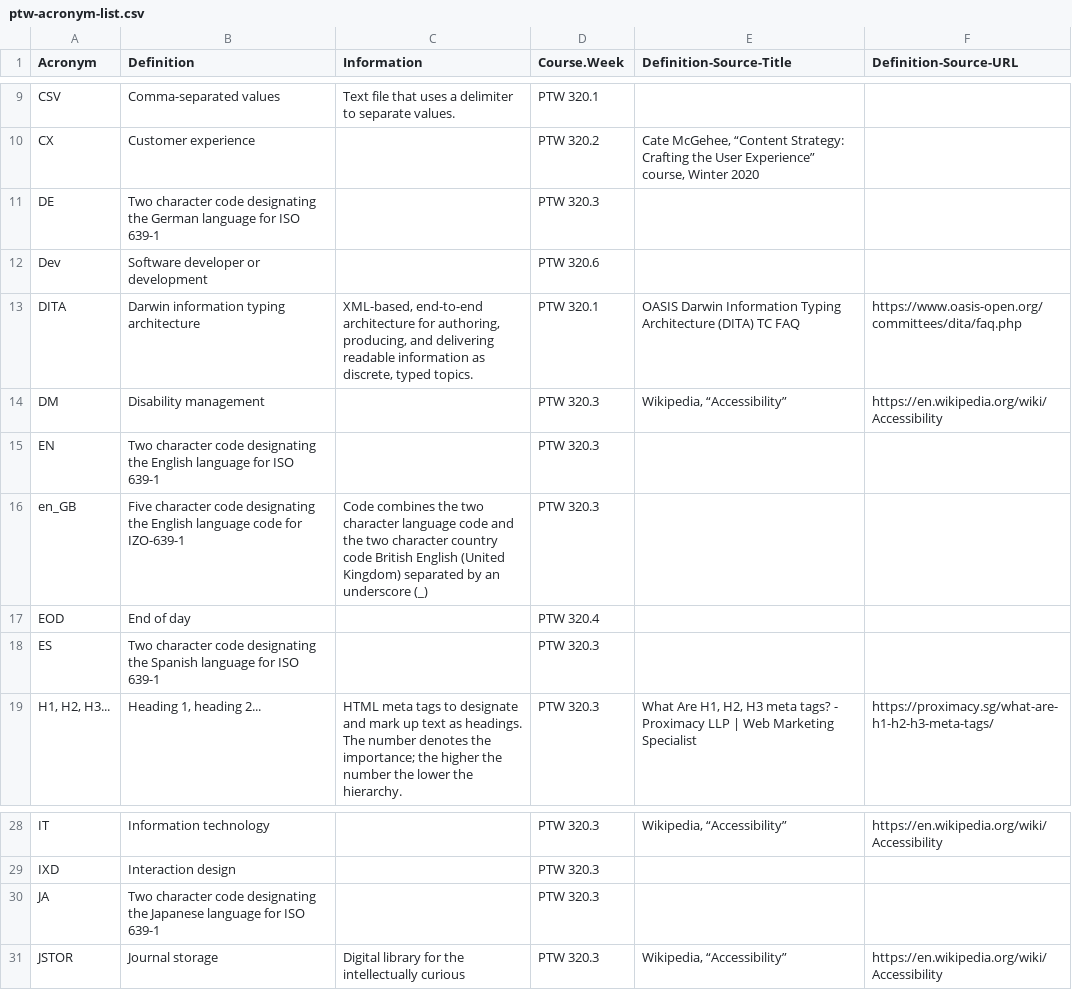
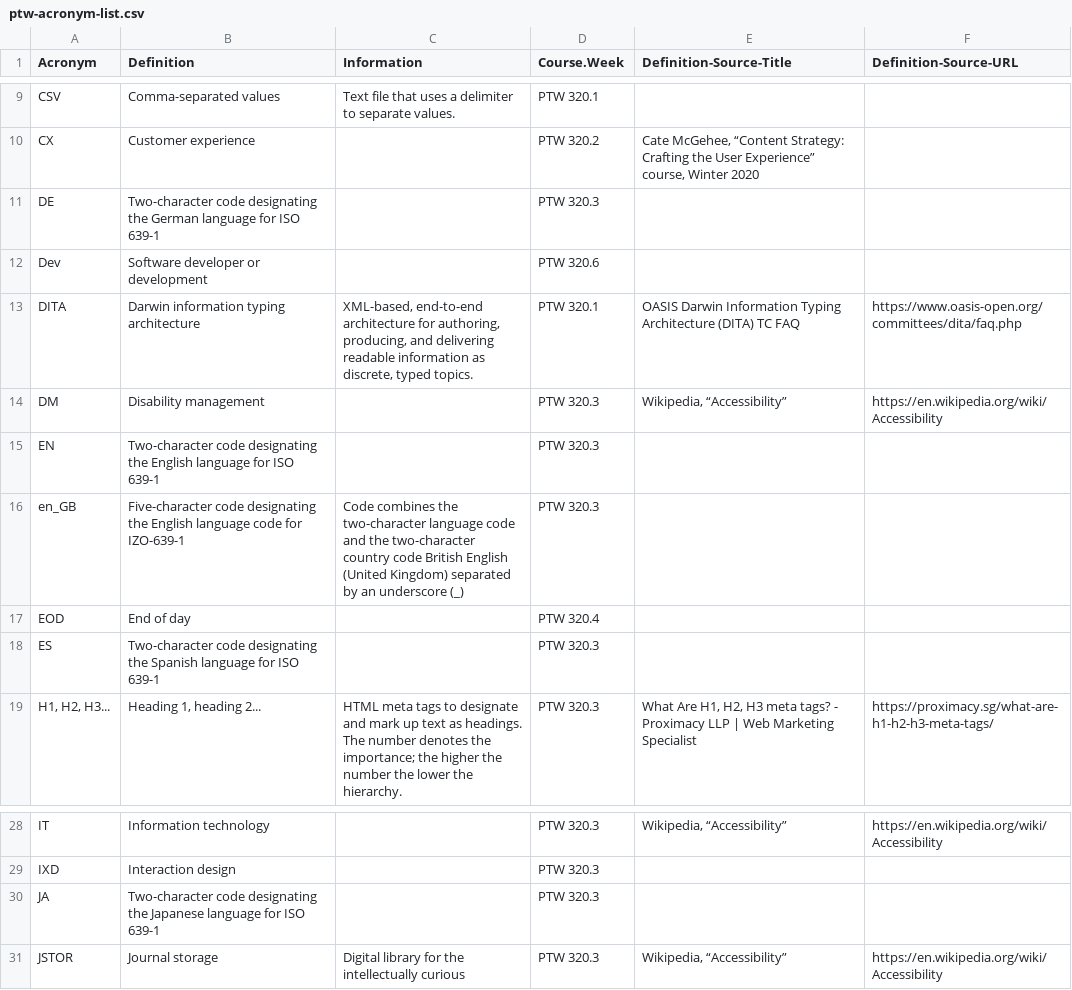
Before and after one commit to VickeyIzzard/Technical-Writing-Resources, a CSV file: assets/ptw-acronym-list.csv, drawn as a sheet; only a part is shown, gaps mark what is left out.

Commit message:
Update ptw-acronym-list.csv
Inserted a hyphen (-) into words about characters with numbers.

```diff
--- a/assets/ptw-acronym-list.csv
+++ b/assets/ptw-acronym-list.csv
@@ -10,3 +10,3 @@ CSV,Comma-separated values,Text file that uses a delimiter to separate values.,P
 CX,Customer experience,,PTW 320.2,"Cate McGehee, “Content Strategy: Crafting the User Experience” course, Winter 2020",
-DE,Two character code designating the German language for ISO 639-1,,PTW 320.3,,
+DE,Two-character code designating the German language for ISO 639-1,,PTW 320.3,,
 Dev,Software developer or development,,PTW 320.6,,
@@ -14,6 +14,6 @@ DITA,Darwin information typing architecture,"XML-based, end-to-end architecture
 DM,Disability management,,PTW 320.3,"Wikipedia, “Accessibility”",https://en.wikipedia.org/wiki/Accessibility
-EN,Two character code designating the English language for ISO 639-1,,PTW 320.3,,
-en_GB,Five character code designating the English language code for IZO-639-1,Code combines the two character language code and the two character country code British English (United Kingdom) separated by an underscore (_),PTW 320.3,,
+EN,Two-character code designating the English language for ISO 639-1,,PTW 320.3,,
+en_GB,Five-character code designating the English language code for IZO-639-1,Code combines the two-character language code and the two-character country code British English (United Kingdom) separated by an underscore (_),PTW 320.3,,
 EOD,End of day,,PTW 320.4,,
-ES,Two character code designating the Spanish language for ISO 639-1,,PTW 320.3,,
+ES,Two-character code designating the Spanish language for ISO 639-1,,PTW 320.3,,
 "H1, H2, H3...","Heading 1, heading 2...",HTML meta tags to designate and mark up text as headings. The number denotes the importance; the higher the number the lower the hierarchy.,PTW 320.3,"What Are H1, H2, H3 meta tags? - Proximacy LLP | Web Marketing Specialist",https://proximacy.sg/what-are-h1-h2-h3-meta-tags/
@@ -29,3 +29,3 @@ IT,Information technology,,PTW 320.3,"Wikipedia, “Accessibility”",https://en
 IXD,Interaction design,,PTW 320.3,,
-JA,Two character code designating the Japanese language for ISO 639-1,,PTW 320.3,,
+JA,Two-character code designating the Japanese language for ISO 639-1,,PTW 320.3,,
 JSTOR,Journal storage,Digital library for the intellectually curious,PTW 320.3,"Wikipedia, “Accessibility”",https://en.wikipedia.org/wiki/Accessibility
```
